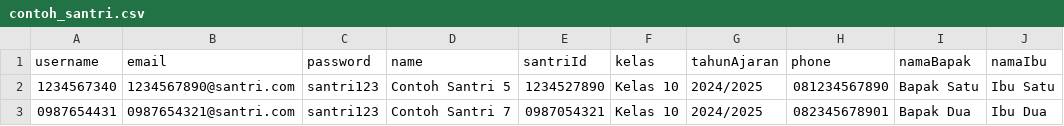
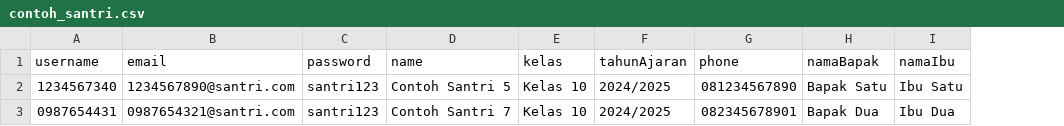
Before and after one commit to faurrohman/santripay, a CSV file: public/contoh_santri.csv, drawn as a sheet; only a part is shown; the diff names each change by its address in the sheet, - before the commit and + after, or states it on an @@ line.

```diff
--- a/public/contoh_santri.csv
+++ b/public/contoh_santri.csv
-column E (santriId), rows 2-3: 1234527890 | 0987054321
```
Also changed, not shown: 7 other files.
